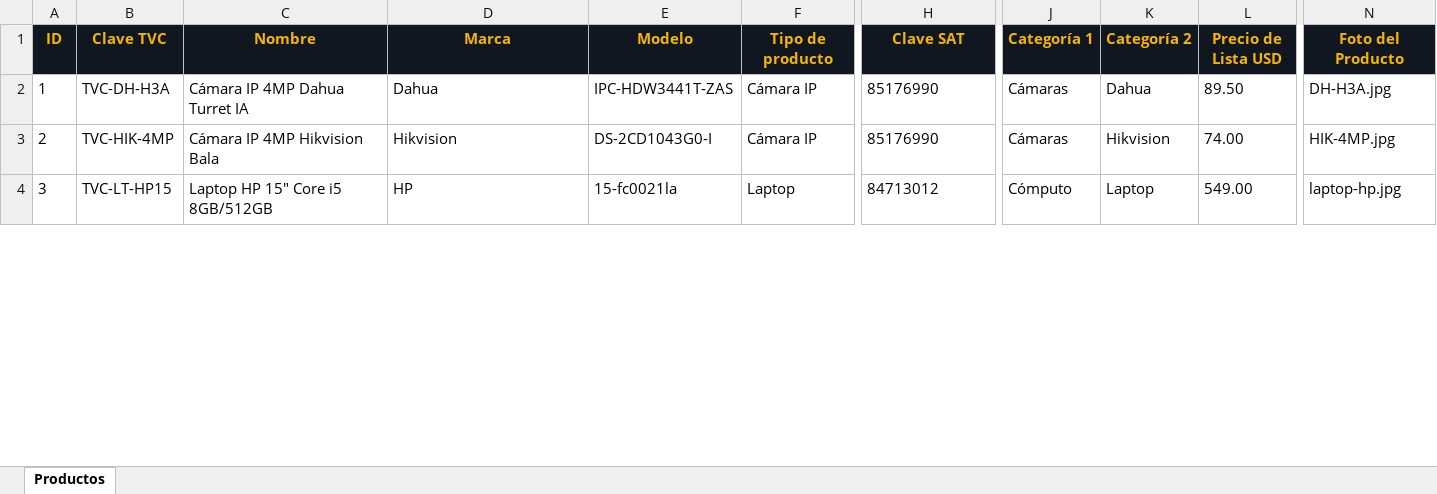
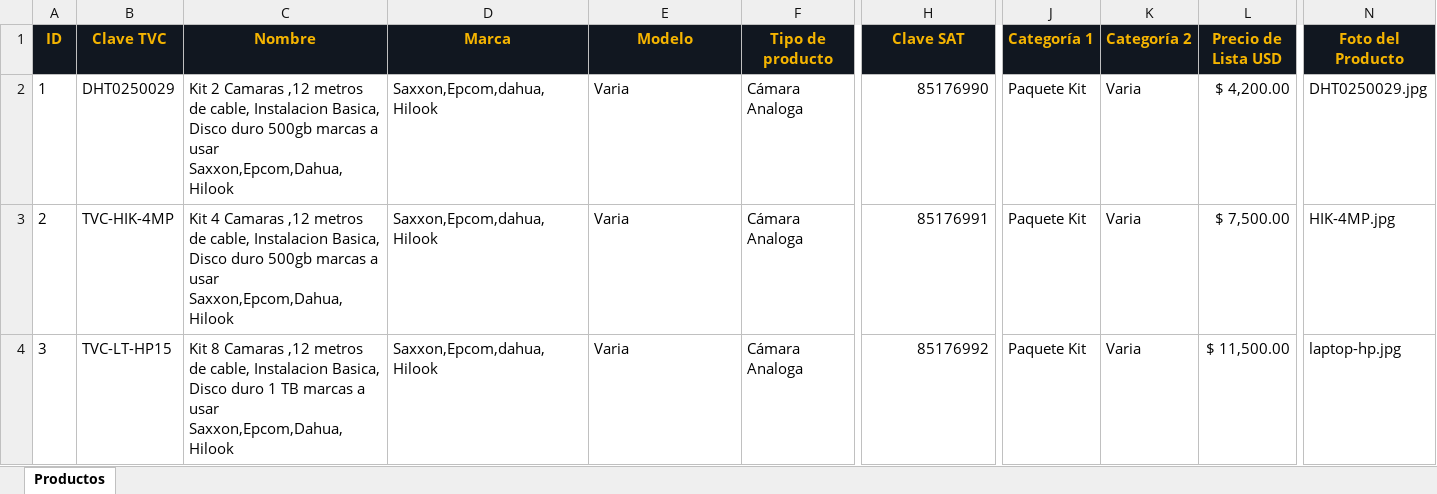
Before and after one commit to manueltram86-del/Jaguartech, an Excel workbook: productos.xlsx, sheet Productos, drawn as a sheet; only a part is shown, gaps mark what is left out; values as stored, in another font and other column widths than the file's, no borders; the diff covers the shown part only; the diff names each change by its address in the sheet, - before the commit and + after, or states it on an @@ line.

```diff
--- a/productos.xlsx (sheet Productos)
+++ b/productos.xlsx (sheet Productos)
-B2 (Clave TVC): TVC-DH-H3A
+B2 (Clave TVC): DHT0250029
-C2 (Nombre): Cámara IP 4MP Dahua Turret IA
+C2 (Nombre): Kit 2 Camaras ,12 metros de cable, Instalacion Basica, Disco duro 500gb marcas a usar Saxxon,Epcom,Dahua,Hilook
-D2 (Marca): Dahua
+D2 (Marca): Saxxon,Epcom,dahua,Hilook
-E2 (Modelo): IPC-HDW3441T-ZAS
+E2 (Modelo): Varia
-F2:F3 (Tipo de producto): Cámara IP
+F2:F3 (Tipo de producto): Cámara Analoga
-H2 alignment: left
+H2 alignment: right
-J2:J3 (Categoría 1): Cámaras
+J2:J3 (Categoría 1): Paquete Kit
-K2 (Categoría 2): Dahua
+K2 (Categoría 2): Varia
-L2 (Precio de Lista USD): 89.50
+L2 (Precio de Lista USD): $ 4,200.00
-N2 (Foto del Producto): DH-H3A.jpg
+N2 (Foto del Producto): DHT0250029.jpg
-C3 (Nombre): Cámara IP 4MP Hikvision Bala
+C3 (Nombre): Kit 4 Camaras ,12 metros de cable, Instalacion Basica, Disco duro 500gb marcas a usar Saxxon,Epcom,Dahua,Hilook
-D3 (Marca): Hikvision
+D3 (Marca): Saxxon,Epcom,dahua,Hilook
-E3 (Modelo): DS-2CD1043G0-I
+E3 (Modelo): Varia
-H3 (Clave SAT): 85176990
+H3 (Clave SAT): 85176991
-K3 (Categoría 2): Hikvision
+K3 (Categoría 2): Varia
-L3 (Precio de Lista USD): 74.00
+L3 (Precio de Lista USD): $ 7,500.00
-C4 (Nombre): Laptop HP 15" Core i5 8GB/512GB
+C4 (Nombre): Kit 8 Camaras ,12 metros de cable, Instalacion Basica, Disco duro 1 TB marcas a usar Saxxon,Epcom,Dahua,Hilook
-D4 (Marca): HP
+D4 (Marca): Saxxon,Epcom,dahua,Hilook
-E4 (Modelo): 15-fc0021la
+E4 (Modelo): Varia
-F4 (Tipo de producto): Laptop
+F4 (Tipo de producto): Cámara Analoga
-H4 (Clave SAT): 84713012
+H4 (Clave SAT): 85176992
-J4 (Categoría 1): Cómputo
+J4 (Categoría 1): Paquete Kit
-K4 (Categoría 2): Laptop
+K4 (Categoría 2): Varia
-L4 (Precio de Lista USD): 549.00
+L4 (Precio de Lista USD): $ 11,500.00
```
Also changed, not shown: 30 edited cells elsewhere in this sheet, 1 other file.
